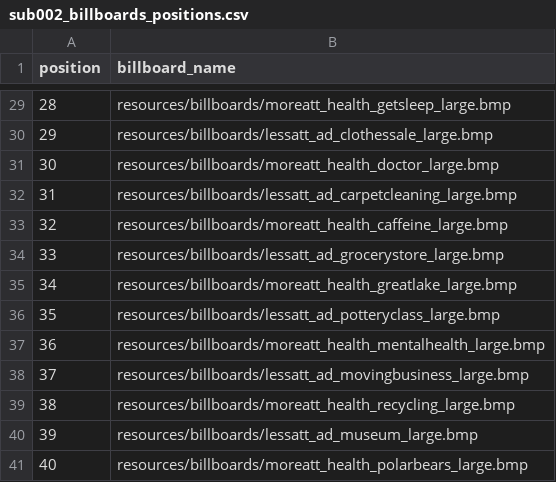
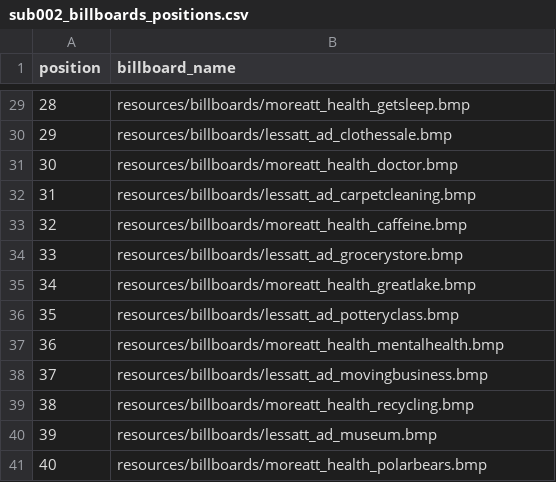
Before and after one commit to nomcomm/vr_city_driving, a CSV file: data/00_study_preparation/stimuli_subject_files/sub002_billboards_positions.csv, drawn as a sheet; only a part is shown, gaps mark what is left out; the diff covers the shown part only.

```diff
--- a/data/00_study_preparation/stimuli_subject_files/sub002_billboards_positions.csv
+++ b/data/00_study_preparation/stimuli_subject_files/sub002_billboards_positions.csv
@@ -29,13 +29,13 @@ position,billboard_name
-28,resources/billboards/moreatt_health_getsleep_large.bmp
-29,resources/billboards/lessatt_ad_clothessale_large.bmp
-30,resources/billboards/moreatt_health_doctor_large.bmp
-31,resources/billboards/lessatt_ad_carpetcleaning_large.bmp
-32,resources/billboards/moreatt_health_caffeine_large.bmp
-33,resources/billboards/lessatt_ad_grocerystore_large.bmp
-34,resources/billboards/moreatt_health_greatlake_large.bmp
-35,resources/billboards/lessatt_ad_potteryclass_large.bmp
-36,resources/billboards/moreatt_health_mentalhealth_large.bmp
-37,resources/billboards/lessatt_ad_movingbusiness_large.bmp
-38,resources/billboards/moreatt_health_recycling_large.bmp
-39,resources/billboards/lessatt_ad_museum_large.bmp
-40,resources/billboards/moreatt_health_polarbears_large.bmp
+28,resources/billboards/moreatt_health_getsleep.bmp
+29,resources/billboards/lessatt_ad_clothessale.bmp
+30,resources/billboards/moreatt_health_doctor.bmp
+31,resources/billboards/lessatt_ad_carpetcleaning.bmp
+32,resources/billboards/moreatt_health_caffeine.bmp
+33,resources/billboards/lessatt_ad_grocerystore.bmp
+34,resources/billboards/moreatt_health_greatlake.bmp
+35,resources/billboards/lessatt_ad_potteryclass.bmp
+36,resources/billboards/moreatt_health_mentalhealth.bmp
+37,resources/billboards/lessatt_ad_movingbusiness.bmp
+38,resources/billboards/moreatt_health_recycling.bmp
+39,resources/billboards/lessatt_ad_museum.bmp
+40,resources/billboards/moreatt_health_polarbears.bmp
```
Also changed, not shown: 27 edited cells elsewhere in this file, data/00_study_preparation/stimuli_subject_files/sub001_billboards_positions.csv, data/00_study_preparation/stimuli_subject_files/sub003_billboards_positions.csv, 38 other files.
